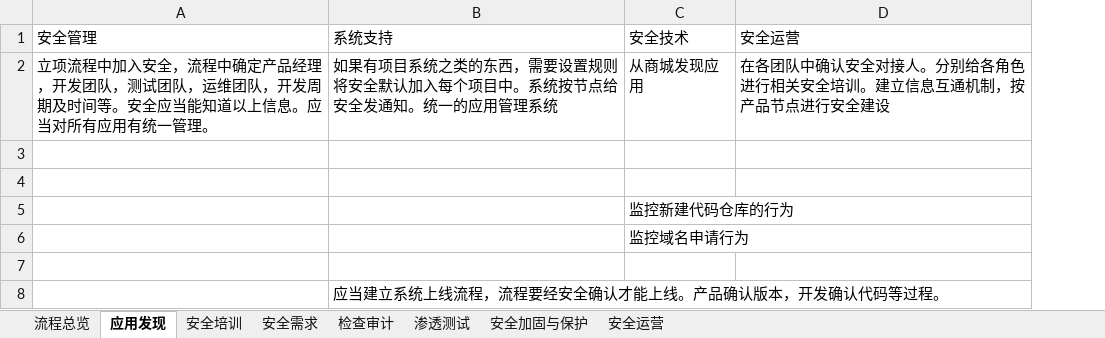
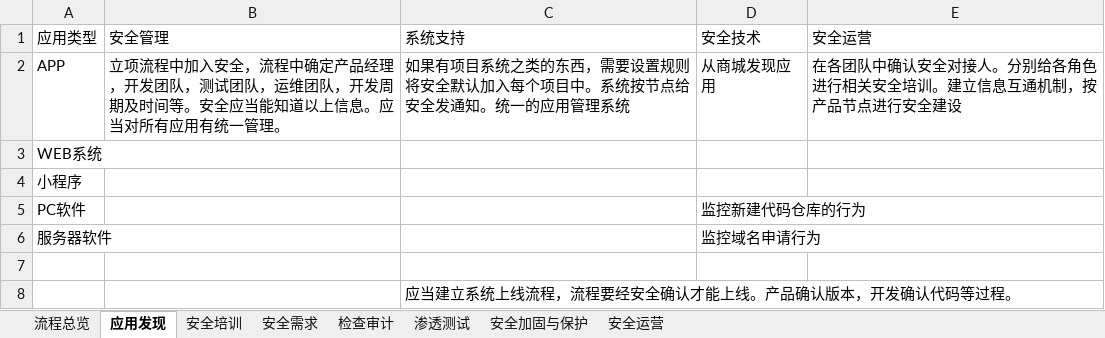
Before and after one commit to scopion/devsecops, an Excel workbook: 原创-应用安全/2.应用安全方案-持续更新.xlsx, sheet 应用发现, drawn as a sheet; values as stored, in another font and other column widths than the file's, no borders; the diff names each change by its address in the sheet, - before the commit and + after, or states it on an @@ line.

```diff
--- a/原创-应用安全/2.应用安全方案-持续更新.xlsx (sheet 应用发现)
+++ b/原创-应用安全/2.应用安全方案-持续更新.xlsx (sheet 应用发现)
+column A (应用类型), rows 2-6: APP | WEB系统 | 小程序 | PC软件 | 服务器软件
```
Also changed, not shown: sheet 流程总览, 原创-基础安全/基础安全方案-持续更新.xlsx, 2 other files.
